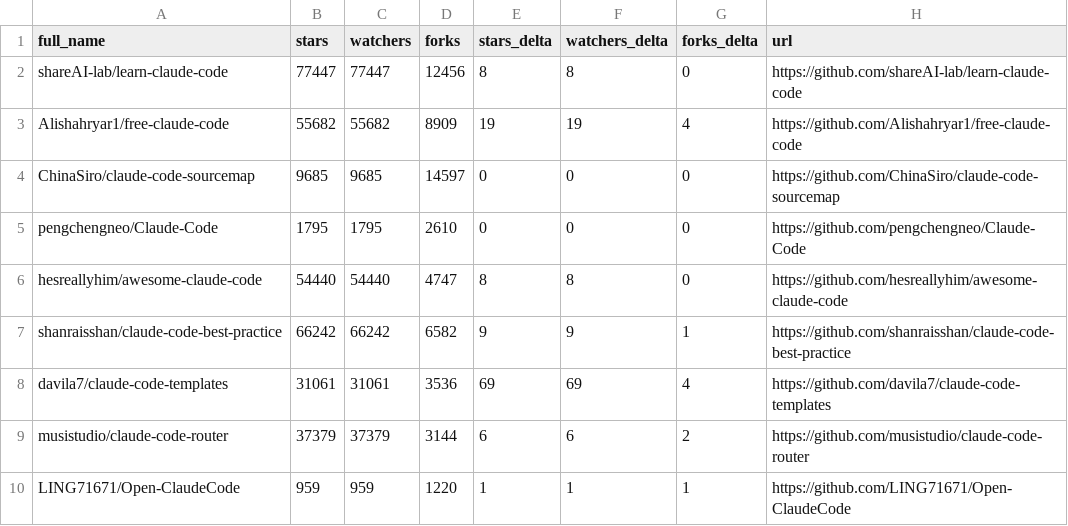
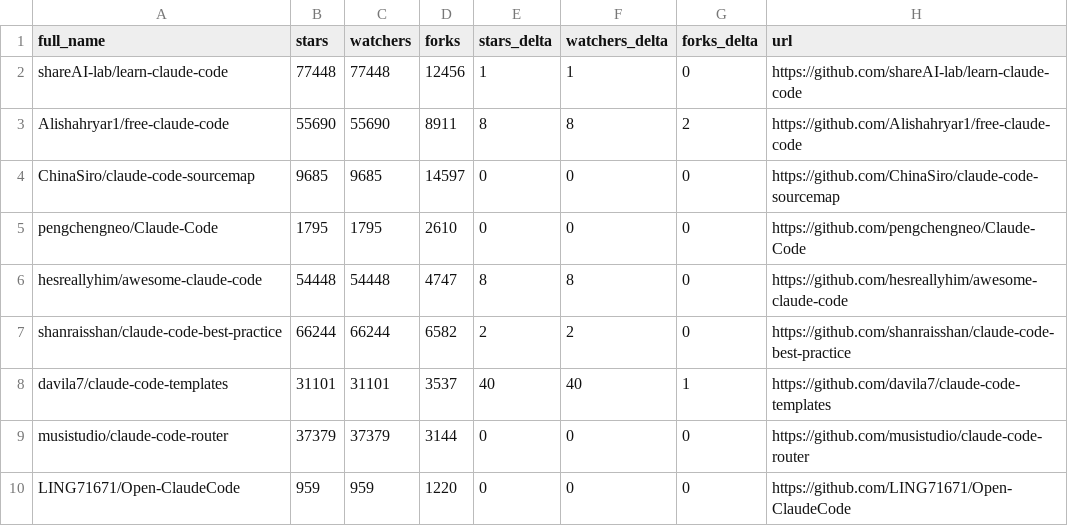
Before and after one commit to itsdarklikehell/awesome-claude-code, a CSV file: data/repo-ticker.csv, drawn as a sheet; only a part is shown; the diff covers the shown part only.

```diff
--- a/data/repo-ticker.csv
+++ b/data/repo-ticker.csv
@@ -1,10 +1,10 @@
 full_name,stars,watchers,forks,stars_delta,watchers_delta,forks_delta,url
-shareAI-lab/learn-claude-code,77447,77447,12456,8,8,0,https://github.com/shareAI-lab/learn-claude-code
-Alishahryar1/free-claude-code,55682,55682,8909,19,19,4,https://github.com/Alishahryar1/free-claude-code
+shareAI-lab/learn-claude-code,77448,77448,12456,1,1,0,https://github.com/shareAI-lab/learn-claude-code
+Alishahryar1/free-claude-code,55690,55690,8911,8,8,2,https://github.com/Alishahryar1/free-claude-code
 ChinaSiro/claude-code-sourcemap,9685,9685,14597,0,0,0,https://github.com/ChinaSiro/claude-code-sourcemap
 pengchengneo/Claude-Code,1795,1795,2610,0,0,0,https://github.com/pengchengneo/Claude-Code
-hesreallyhim/awesome-claude-code,54440,54440,4747,8,8,0,https://github.com/hesreallyhim/awesome-claude-code
-shanraisshan/claude-code-best-practice,66242,66242,6582,9,9,1,https://github.com/shanraisshan/claude-code-best-practice
-davila7/claude-code-templates,31061,31061,3536,69,69,4,https://github.com/davila7/claude-code-templates
-musistudio/claude-code-router,37379,37379,3144,6,6,2,https://github.com/musistudio/claude-code-router
-LING71671/Open-ClaudeCode,959,959,1220,1,1,1,https://github.com/LING71671/Open-ClaudeCode
+hesreallyhim/awesome-claude-code,54448,54448,4747,8,8,0,https://github.com/hesreallyhim/awesome-claude-code
+shanraisshan/claude-code-best-practice,66244,66244,6582,2,2,0,https://github.com/shanraisshan/claude-code-best-practice
+davila7/claude-code-templates,31101,31101,3537,40,40,1,https://github.com/davila7/claude-code-templates
+musistudio/claude-code-router,37379,37379,3144,0,0,0,https://github.com/musistudio/claude-code-router
+LING71671/Open-ClaudeCode,959,959,1220,0,0,0,https://github.com/LING71671/Open-ClaudeCode
```
Also changed, not shown: 3 added rows, 3 removed rows and 122 edited cells elsewhere in this file, 2 other files.
